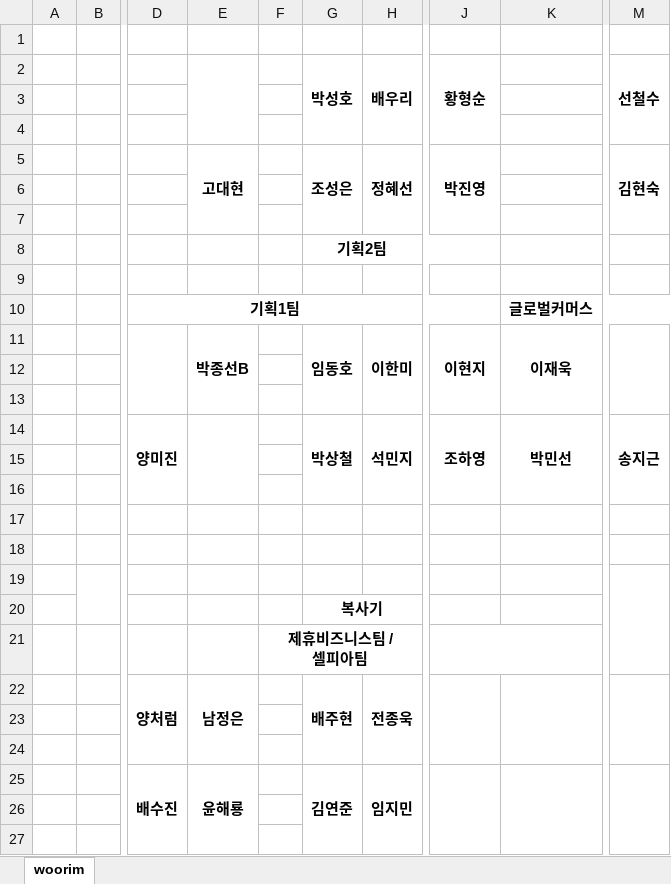
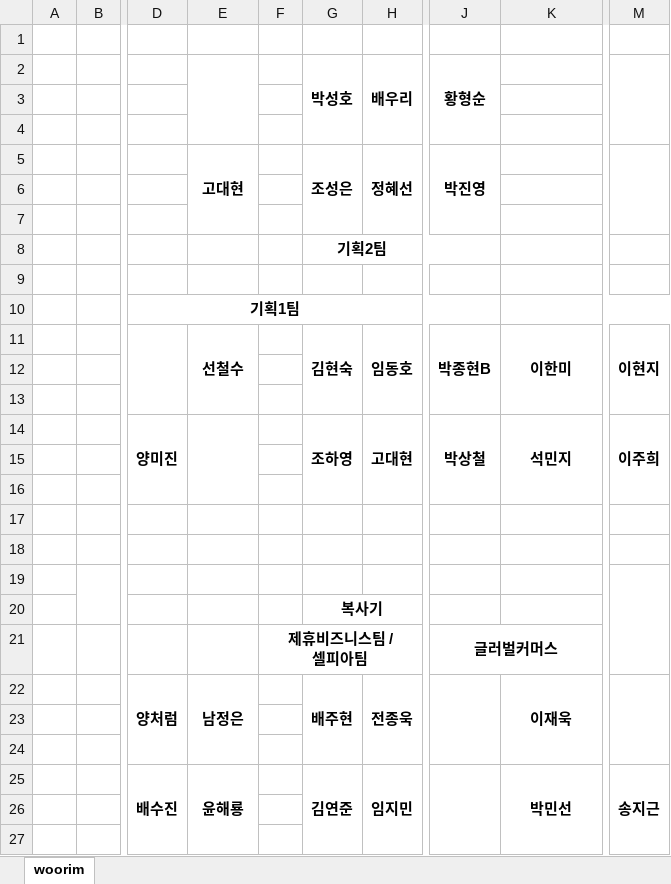
Before and after one commit to Cowave-Office/office-map, an Excel workbook: woorim.xlsx, sheet woorim, drawn as a sheet; only a part is shown, gaps mark what is left out; values as stored, in another font and other column widths than the file's, no borders; the diff names each change by its address in the sheet, - before the commit and + after, or states it on an @@ line.

Commit message:
Add files via upload
이주희님 입사관련 자리배치도

```diff
--- a/woorim.xlsx (sheet woorim)
+++ b/woorim.xlsx (sheet woorim)
-M2: 선철수
+M2: (empty)
-M5: 김현숙
+M5: (empty)
-K10: 글로벌커머스
+K10: (empty)
-E11: 박종선B
+E11: 선철수
-G11 (박성호): 임동호
+G11 (박성호): 김현숙
-H11 (배우리): 이한미
+H11 (배우리): 임동호
-J11 (황형순): 이현지
+J11 (황형순): 박종현B
-K11: 이재욱
+K11: 이한미
-M11: (empty)
+M11: 이현지
-G14 (박성호): 박상철
+G14 (박성호): 조하영
-H14 (배우리): 석민지
+H14 (배우리): 고대현
-J14 (황형순): 조하영
+J14 (황형순): 박상철
-K14: 박민선
+K14: 석민지
-M14: 송지근
+M14: 이주희
-J21 (황형순): (empty)
+J21 (황형순): 글러벌커머스
-K22: (empty)
+K22: 이재욱
-K25: (empty)
+K25: 박민선
-M25: (empty)
+M25: 송지근
```
